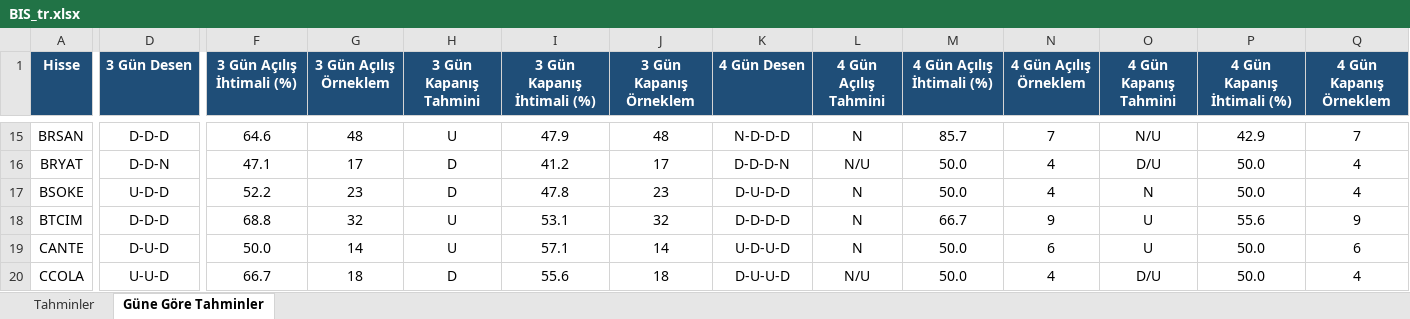
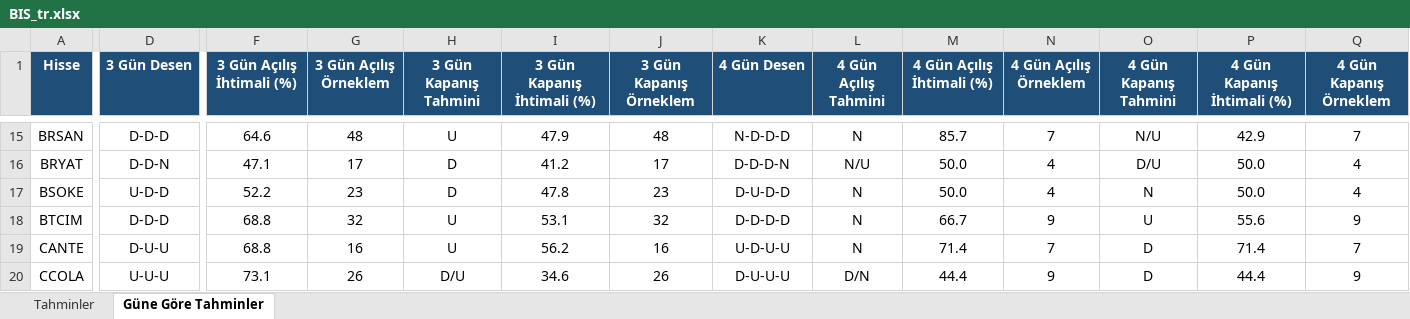
Before and after one commit to serkanche/portfoy, an Excel workbook: BIS_tr.xlsx, sheet Güne Göre Tahminler, drawn as a sheet; only a part is shown, gaps mark what is left out; values as stored, in another font and other column widths than the file's, no borders; conditional formats not drawn; the diff covers the shown part only; the diff names each change by its address in the sheet, - before the commit and + after, or states it on an @@ line.

Commit message:
Güncelle: BIS_tr.xlsx

```diff
--- a/BIS_tr.xlsx (sheet Güne Göre Tahminler)
+++ b/BIS_tr.xlsx (sheet Güne Göre Tahminler)
-D19 (3 Gün Desen): D-U-D
+D19 (3 Gün Desen): D-U-U
-F19 (3 Gün Açılış İhtimali (%)): 50.0
+F19 (3 Gün Açılış İhtimali (%)): 68.8
-G19 (3 Gün Açılış Örneklem): 14
+G19 (3 Gün Açılış Örneklem): 16
-I19 (3 Gün Kapanış İhtimali (%)): 57.1
+I19 (3 Gün Kapanış İhtimali (%)): 56.2
-J19 (3 Gün Kapanış Örneklem): 14
+J19 (3 Gün Kapanış Örneklem): 16
-K19 (4 Gün Desen): U-D-U-D
+K19 (4 Gün Desen): U-D-U-U
-M19 (4 Gün Açılış İhtimali (%)): 50.0
+M19 (4 Gün Açılış İhtimali (%)): 71.4
-N19 (4 Gün Açılış Örneklem): 6
+N19 (4 Gün Açılış Örneklem): 7
-O19 (4 Gün Kapanış Tahmini): U
+O19 (4 Gün Kapanış Tahmini): D
-P19 (4 Gün Kapanış İhtimali (%)): 50.0
+P19 (4 Gün Kapanış İhtimali (%)): 71.4
-Q19 (4 Gün Kapanış Örneklem): 6
+Q19 (4 Gün Kapanış Örneklem): 7
-D20 (3 Gün Desen): U-U-D
+D20 (3 Gün Desen): U-U-U
-F20 (3 Gün Açılış İhtimali (%)): 66.7
+F20 (3 Gün Açılış İhtimali (%)): 73.1
-G20 (3 Gün Açılış Örneklem): 18
+G20 (3 Gün Açılış Örneklem): 26
-H20 (3 Gün Kapanış Tahmini): D
+H20 (3 Gün Kapanış Tahmini): D/U
-I20 (3 Gün Kapanış İhtimali (%)): 55.6
+I20 (3 Gün Kapanış İhtimali (%)): 34.6
-J20 (3 Gün Kapanış Örneklem): 18
+J20 (3 Gün Kapanış Örneklem): 26
-K20 (4 Gün Desen): D-U-U-D
+K20 (4 Gün Desen): D-U-U-U
-L20 (4 Gün Açılış Tahmini): N/U
+L20 (4 Gün Açılış Tahmini): D/N
-M20 (4 Gün Açılış İhtimali (%)): 50.0
+M20 (4 Gün Açılış İhtimali (%)): 44.4
-N20 (4 Gün Açılış Örneklem): 4
+N20 (4 Gün Açılış Örneklem): 9
-O20 (4 Gün Kapanış Tahmini): D/U
+O20 (4 Gün Kapanış Tahmini): D
-P20 (4 Gün Kapanış İhtimali (%)): 50.0
+P20 (4 Gün Kapanış İhtimali (%)): 44.4
-Q20 (4 Gün Kapanış Örneklem): 4
+Q20 (4 Gün Kapanış Örneklem): 9
```
Also changed, not shown: 626 edited cells elsewhere in this sheet, sheet Tahminler.
